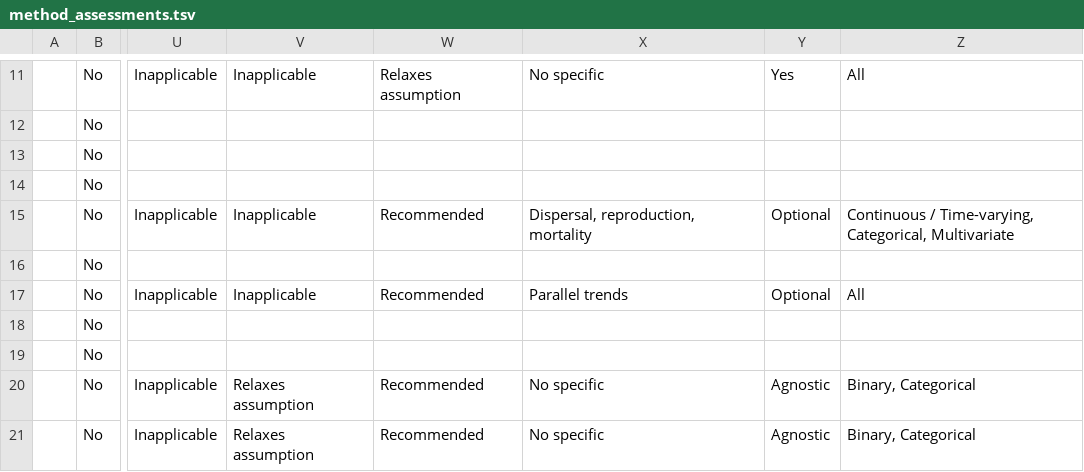
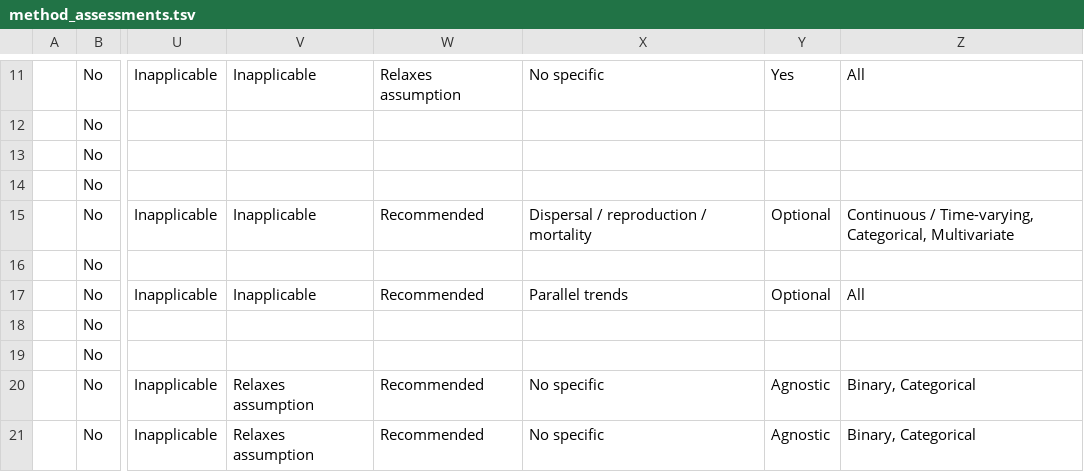
Before and after one commit to estopinj/dam, a TSV file: _data/method_assessments.tsv, drawn as a sheet; only a part is shown, gaps mark what is left out; the diff names each change by its address in the sheet, - before the commit and + after, or states it on an @@ line.

```diff
--- a/_data/method_assessments.tsv
+++ b/_data/method_assessments.tsv
-X15: Dispersal, reproduction, mortality
+X15: Dispersal / reproduction / mortality
```
Also changed, not shown: _data/Attribution methods - Method Assessment.tsv, _data/method_assessments_clean.tsv, 4 other files.
